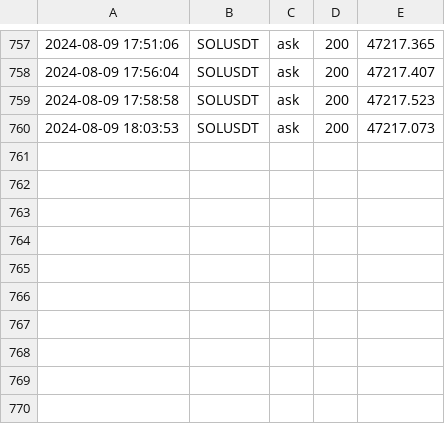
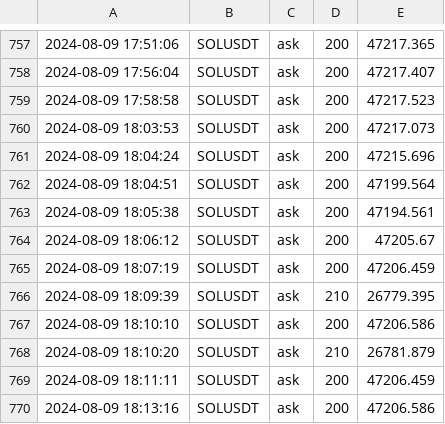
Before and after one commit to caotuanvu123/test_host, a CSV file: csv/spots/future_order_book_solusdt_2024-08-09.csv, drawn as a sheet; only a part is shown, gaps mark what is left out; the diff names each change by its address in the sheet, - before the commit and + after, or states it on an @@ line.

```diff
--- a/csv/spots/future_order_book_solusdt_2024-08-09.csv
+++ b/csv/spots/future_order_book_solusdt_2024-08-09.csv
+row 761: 2024-08-09 18:04:24 | SOLUSDT | ask | 200 | 47215.696
+row 762: 2024-08-09 18:04:51 | SOLUSDT | ask | 200 | 47199.564
+row 763: 2024-08-09 18:05:38 | SOLUSDT | ask | 200 | 47194.561
+row 764: 2024-08-09 18:06:12 | SOLUSDT | ask | 200 | 47205.67
+row 765: 2024-08-09 18:07:19 | SOLUSDT | ask | 200 | 47206.459
+row 766: 2024-08-09 18:09:39 | SOLUSDT | ask | 210 | 26779.395
+row 767: 2024-08-09 18:10:10 | SOLUSDT | ask | 200 | 47206.586
+row 768: 2024-08-09 18:10:20 | SOLUSDT | ask | 210 | 26781.879
+row 769: 2024-08-09 18:11:11 | SOLUSDT | ask | 200 | 47206.459
+row 770: 2024-08-09 18:13:16 | SOLUSDT | ask | 200 | 47206.586
```
Also changed, not shown: csv/futures/future_order_book_ethusdt_2024-08-09.csv, csv/futures/future_order_book_solusdt_2024-08-09.csv, 2 other files.
